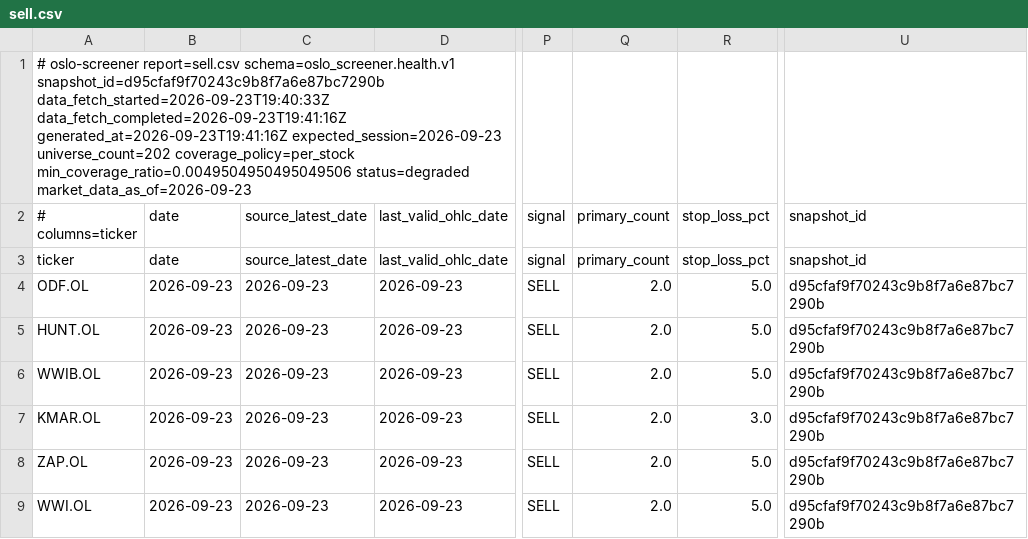
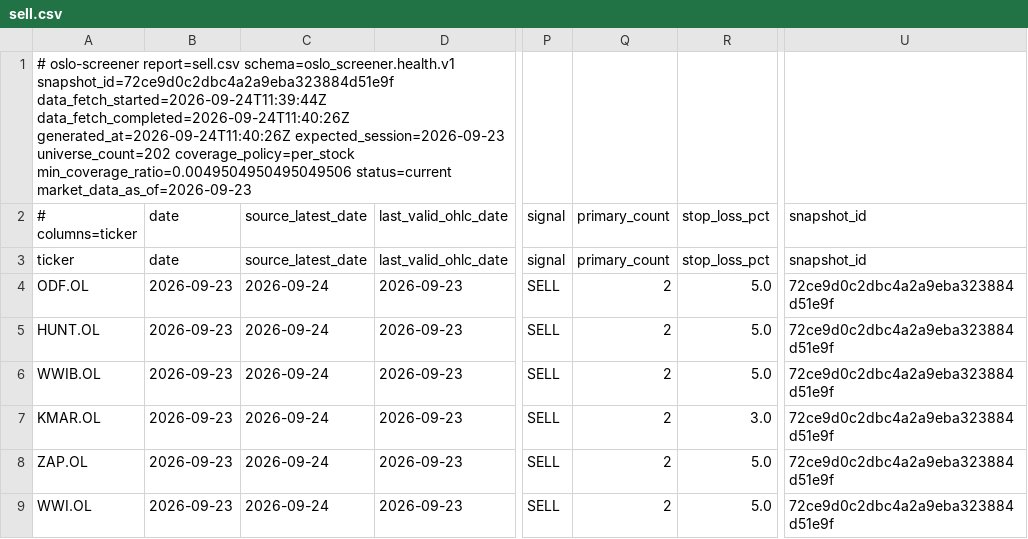
Before and after one commit to keresell-coder/oslo-screener, a CSV file: sell.csv, drawn as a sheet; only a part is shown, gaps mark what is left out; the diff names each change by its address in the sheet, - before the commit and + after, or states it on an @@ line.

```diff
--- a/sell.csv
+++ b/sell.csv
-A1 (# columns=ticker): …report=sell.csv schema=oslo_screener.health.v1 snapshot_id=d95cfaf9f70243c9b8f7a6e87bc7290b data_fetch_started=2026-09-23T19:40:33Z data_fetch_completed=2026-09-23T19:41:16Z generated_at=2026-09-23T19:41:16Z expected_session=2026-09-23 universe_count=202 coverage_policy=per_stock min_coverage_ratio=0.0049504950495049506 status=degraded market_data_as_of=2026-09-23
+A1 (# columns=ticker): …report=sell.csv schema=oslo_screener.health.v1 snapshot_id=72ce9d0c2dbc4a2a9eba323884d51e9f data_fetch_started=2026-09-24T11:39:44Z data_fetch_completed=2026-09-24T11:40:26Z generated_at=2026-09-24T11:40:26Z expected_session=2026-09-23 universe_count=202 coverage_policy=per_stock min_coverage_ratio=0.0049504950495049506 status=current market_data_as_of=2026-09-23
-C4:C9 (source_latest_date): 2026-09-23
+C4:C9 (source_latest_date): 2026-09-24
-Q4:Q9 (primary_count): 2.0
+Q4:Q9 (primary_count): 2
-U4:U9 (snapshot_id): d95cfaf9f70243c9b8f7a6e87bc7290b
+U4:U9 (snapshot_id): 72ce9d0c2dbc4a2a9eba323884d51e9f
```
Also changed, not shown: buy.csv, signals_only.csv, 7 other files.
